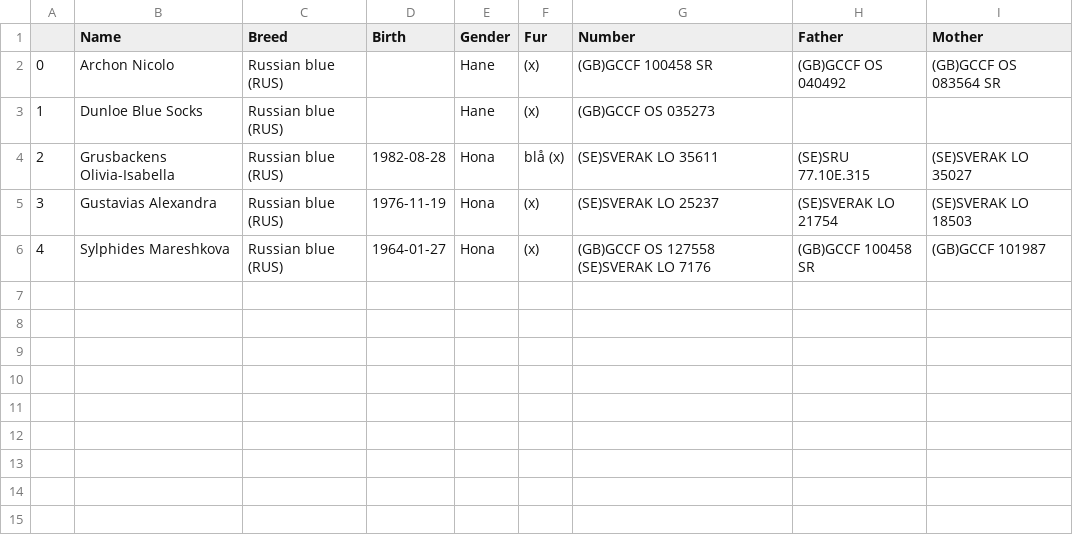
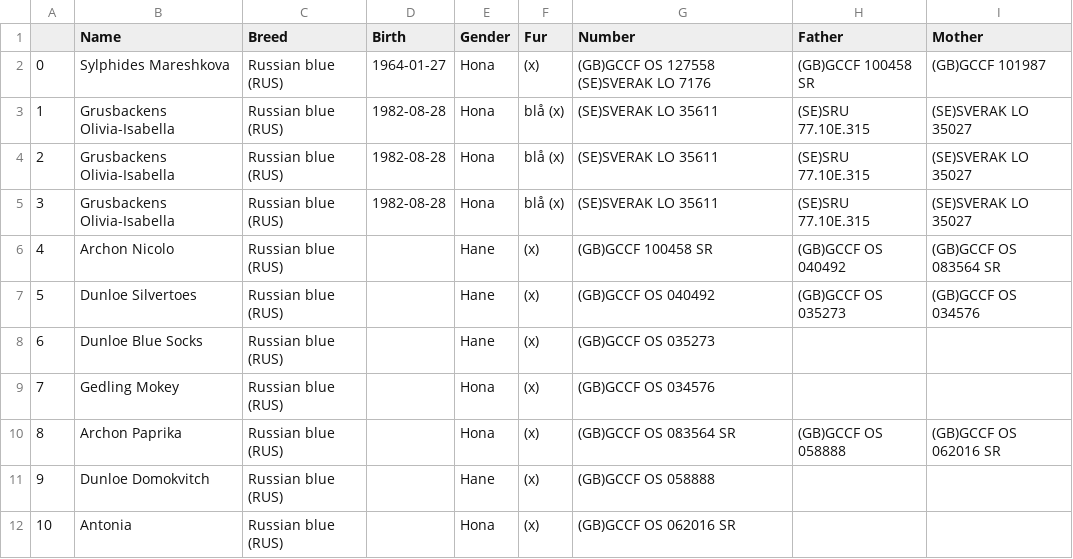
Before and after one commit to xvidaf/Cats, a CSV file: cat.csv, drawn as a sheet; removed rows and columns are numbered as before the commit, all else as after; the diff names each change by its address in the sheet, - before the commit and + after, or states it on an @@ line.

```diff
--- a/cat.csv
+++ b/cat.csv
+row 2: 0 | Sylphides Mareshkova | Russian blue (RUS) | 1964-01-27 | Hona | (x) | (GB)GCCF OS 127558 (SE)SVERAK LO 7176 | (GB)GCCF 100458 SR | (GB)GCCF 101987
@@ row 4 moved to row 3: 1 @@
+row 4: 2 | Grusbackens Olivia-Isabella | Russian blue (RUS) | 1982-08-28 | Hona | blå (x) | (SE)SVERAK LO 35611 | (SE)SRU 77.10E.315 | (SE)SVERAK LO 35027
+row 5: 3 | Grusbackens Olivia-Isabella | Russian blue (RUS) | 1982-08-28 | Hona | blå (x) | (SE)SVERAK LO 35611 | (SE)SRU 77.10E.315 | (SE)SVERAK LO 35027
@@ column A renumbered between rows 6 and 10 @@
+row 7: 5 | Dunloe Silvertoes | Russian blue (RUS) |  | Hane | (x) | (GB)GCCF OS 040492 | (GB)GCCF OS 035273 | (GB)GCCF OS 034576
-row 5: 3 | Gustavias Alexandra | Russian blue (RUS) | 1976-11-19 | Hona | (x) | (SE)SVERAK LO 25237 | (SE)SVERAK LO 21754 | (SE)SVERAK LO 18503
+row 9: 7 | Gedling Mokey | Russian blue (RUS) |  | Hona | (x) | (GB)GCCF OS 034576
-B10 (Name): Sylphides Mareshkova
+B10 (Name): Archon Paprika
-D10 (Birth): 1964-01-27
+D10 (Birth): (empty)
-G10 (Number): (GB)GCCF OS 127558 (SE)SVERAK LO 7176
+G10 (Number): (GB)GCCF OS 083564 SR
-H10 (Father): (GB)GCCF 100458 SR
+H10 (Father): (GB)GCCF OS 058888
-I10 (Mother): (GB)GCCF 101987
+I10 (Mother): (GB)GCCF OS 062016 SR
+row 11: 9 | Dunloe Domokvitch | Russian blue (RUS) |  | Hane | (x) | (GB)GCCF OS 058888
+row 12: 10 | Antonia | Russian blue (RUS) |  | Hona | (x) | (GB)GCCF OS 062016 SR
```
Also changed, not shown: 2 other files.
